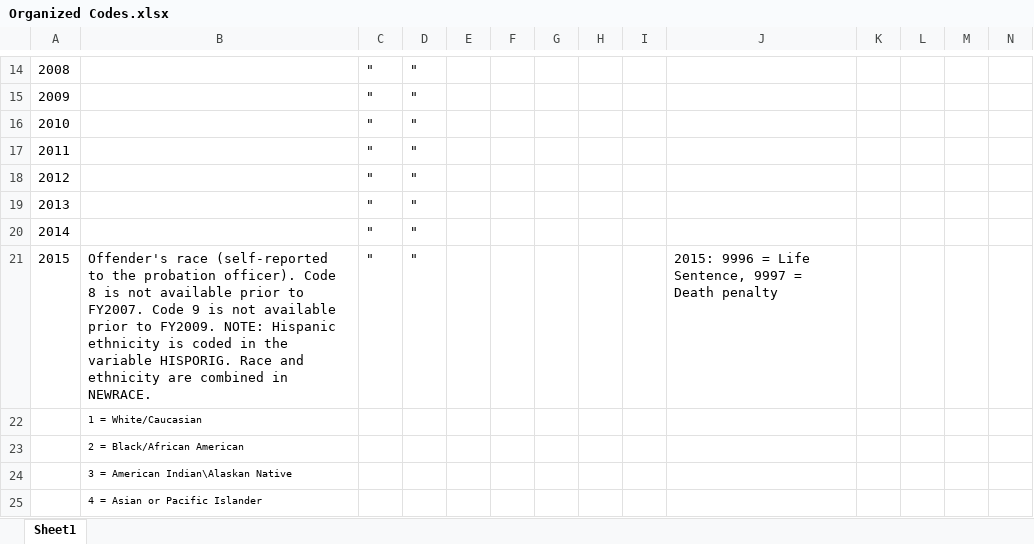
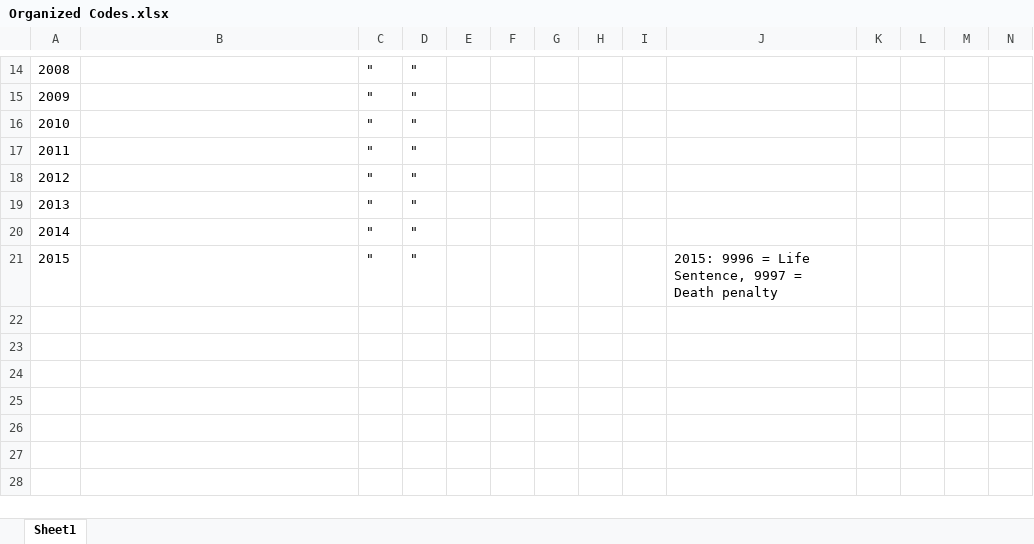
Before and after one commit to hsujohnathan/Monitoring-Federal-Criminal-Sentences, an Excel workbook: codebook/Organized Codes.xlsx, sheet Sheet1, drawn as a sheet; only a part is shown, gaps mark what is left out; values as stored, in another font and other column widths than the file's, no borders; removed rows and columns are numbered as before the commit, all else as after; the diff covers the shown part only; the diff names each change by its address in the sheet, - before the commit and + after, or states it on an @@ line.

```diff
--- a/codebook/Organized Codes.xlsx (sheet Sheet1)
+++ b/codebook/Organized Codes.xlsx (sheet Sheet1)
-B21: Offender's race (self-reported to the probation officer). Code 8 is not available prior to FY2007. Code 9 is not available prior to FY2009. NOTE: Hispanic ethnicity is coded in the variable HISPORIG. Race and ethnicity are combined in NEWRACE.
+B21: (empty)
-row 22:  | 1 = White/Caucasian
-row 23:  | 2 = Black/African American
-row 24:  | 3 = American Indian\Alaskan Native
-row 25:  | 4 = Asian or Pacific Islander
```
Also changed, not shown: 1 added row, 6 removed rows and 2 edited cells elsewhere in this sheet, 1 other file.
